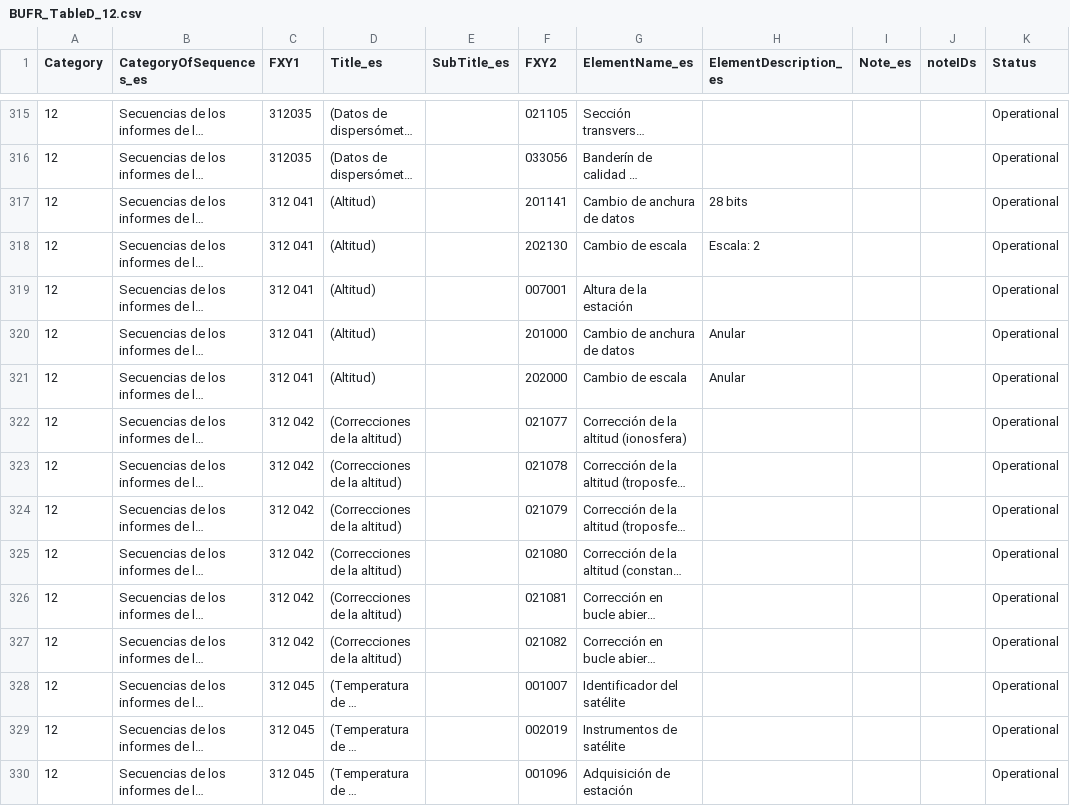
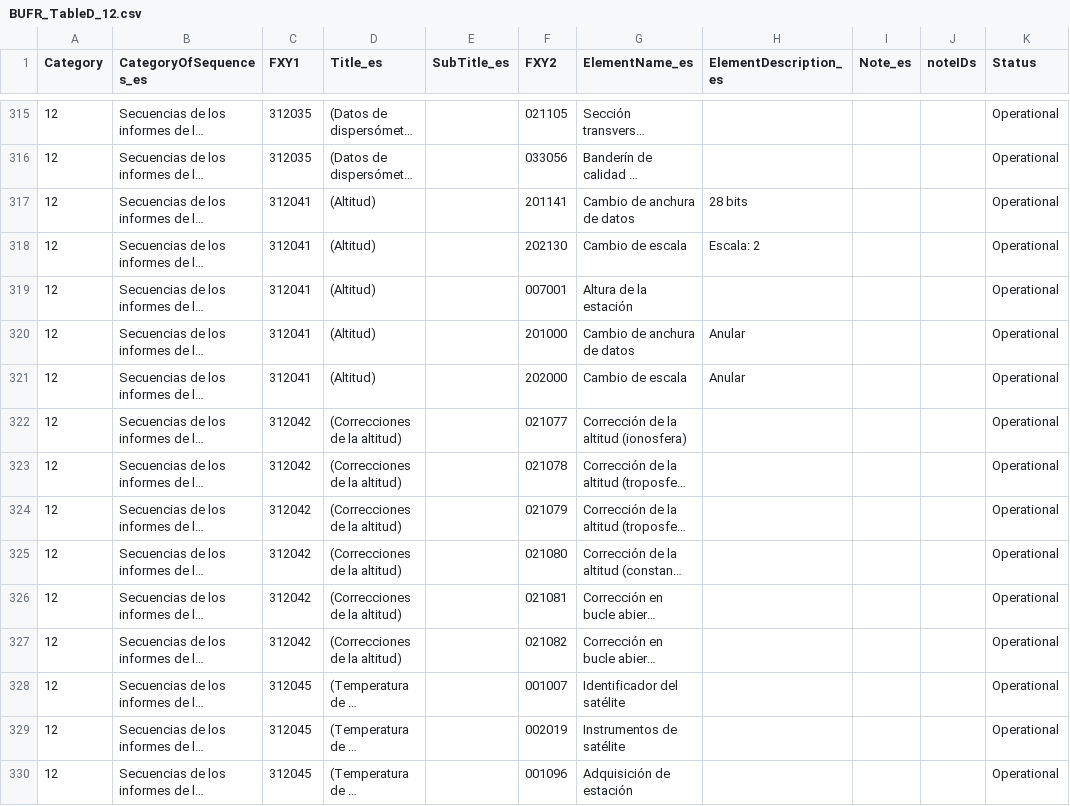
Before and after one commit to amilan17/BUFR4, a CSV file: spanish/table-d/BUFR_TableD_12.csv, drawn as a sheet; only a part is shown, gaps mark what is left out; long unchanged cells end in …; the diff covers the shown part only; the diff names each change by its address in the sheet, - before the commit and + after, or states it on an @@ line.

Commit message:
some cleanup

```diff
--- a/spanish/table-d/BUFR_TableD_12.csv
+++ b/spanish/table-d/BUFR_TableD_12.csv
-C317:C321 (FXY1): 312 041
+C317:C321 (FXY1): 312041
-C322:C327 (FXY1): 312 042
+C322:C327 (FXY1): 312042
-C328:C330 (FXY1): 312 045
+C328:C330 (FXY1): 312045
```
Also changed, not shown: 18 edited cells elsewhere in this file.
